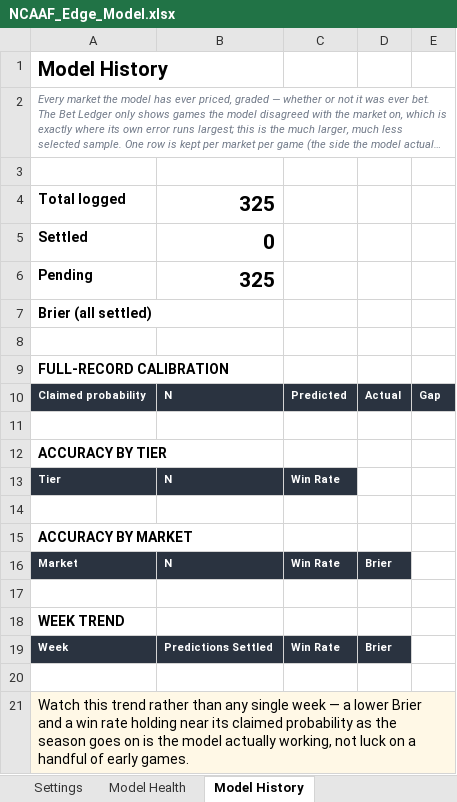
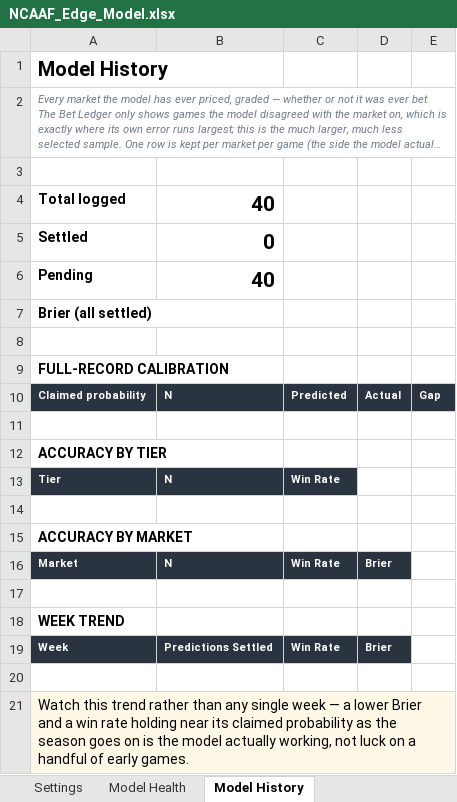
Before and after one commit to CHILLYCHILLY14/ncaaf-edge, an Excel workbook: NCAAF_Edge_Model.xlsx, sheet Model History, drawn as a sheet; long unchanged cells end in …; values as stored, in another font and other column widths than the file's, no borders; the diff names each change by its address in the sheet, - before the commit and + after, or states it on an @@ line.

```diff
--- a/NCAAF_Edge_Model.xlsx (sheet Model History)
+++ b/NCAAF_Edge_Model.xlsx (sheet Model History)
-B4: 325
+B4: 40
-B6: 325
+B6: 40
```
Also changed, not shown: sheet Board, sheet Bet Ledger, sheet Games & Results, sheet Dashboard, sheet Read Me, 23 other files.
